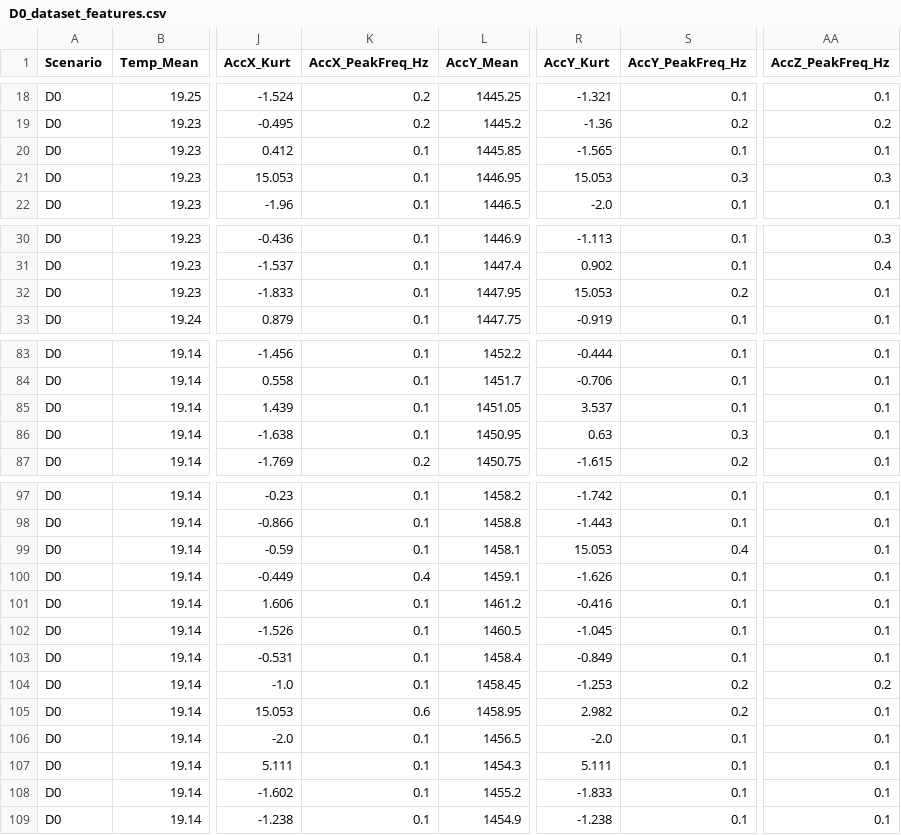
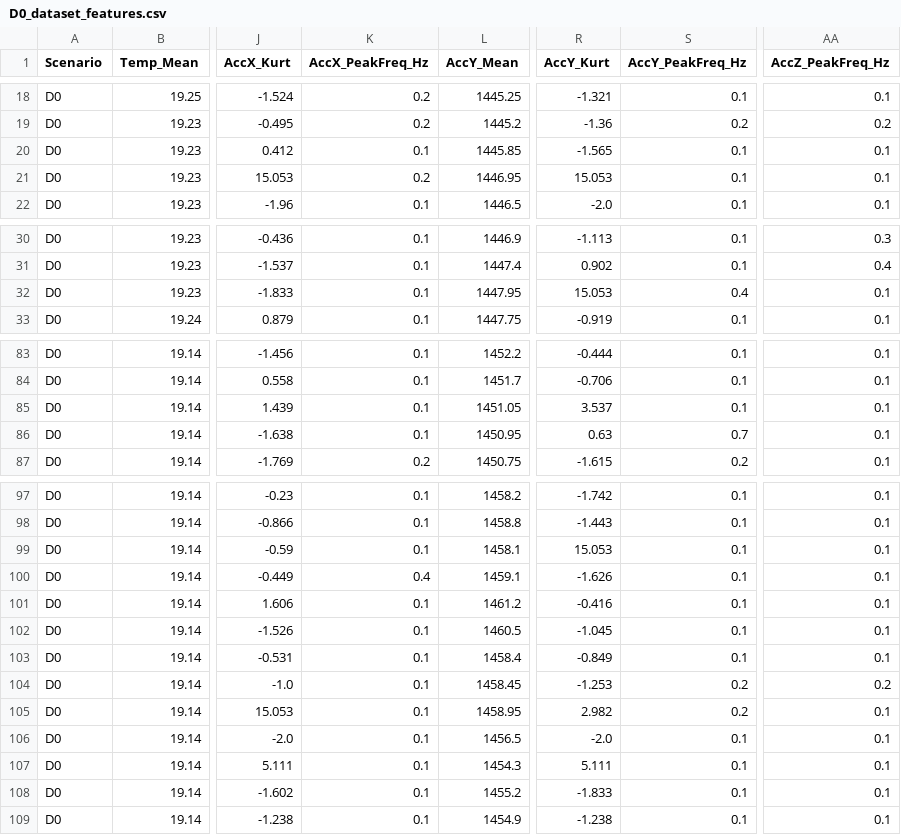
Before and after one commit to eduardaspereira/DriftSense-PM, a CSV file: data/processed/D0_dataset_features.csv, drawn as a sheet; only a part is shown, gaps mark what is left out; the diff covers the shown part only; the diff names each change by its address in the sheet, - before the commit and + after, or states it on an @@ line.

```diff
--- a/data/processed/D0_dataset_features.csv
+++ b/data/processed/D0_dataset_features.csv
-K21 (AccX_PeakFreq_Hz): 0.1
+K21 (AccX_PeakFreq_Hz): 0.2
-S21 (AccY_PeakFreq_Hz): 0.3
+S21 (AccY_PeakFreq_Hz): 0.1
-AA21 (AccZ_PeakFreq_Hz): 0.3
+AA21 (AccZ_PeakFreq_Hz): 0.1
-S32 (AccY_PeakFreq_Hz): 0.2
+S32 (AccY_PeakFreq_Hz): 0.4
-S86 (AccY_PeakFreq_Hz): 0.3
+S86 (AccY_PeakFreq_Hz): 0.7
-S99 (AccY_PeakFreq_Hz): 0.4
+S99 (AccY_PeakFreq_Hz): 0.1
-K105 (AccX_PeakFreq_Hz): 0.6
+K105 (AccX_PeakFreq_Hz): 0.1
```
Also changed, not shown: 1 edited cell elsewhere in this file, data/processed/D1_dataset_features.csv, data/processed/D2_dataset_features.csv, 45 other files.
